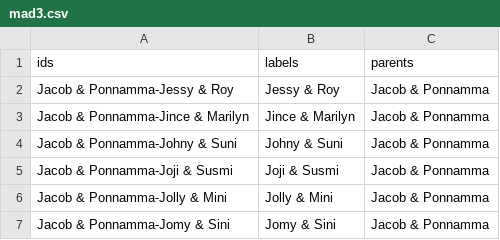
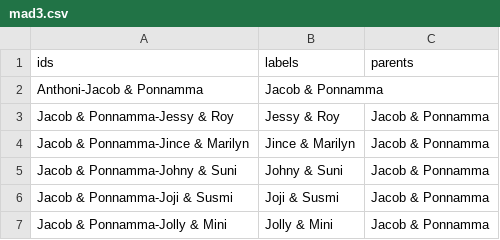
Before and after one commit to rejoys/test, a CSV file: mad3.csv, drawn as a sheet; only a part is shown; the shorter side is filled out with more unchanged rows; the diff names each change by its address in the sheet, - before the commit and + after, or states it on an @@ line.

Commit message:
mad3.csv

```diff
--- a/mad3.csv
+++ b/mad3.csv
+row 2: Anthoni-Jacob & Ponnamma | Jacob & Ponnamma
```
